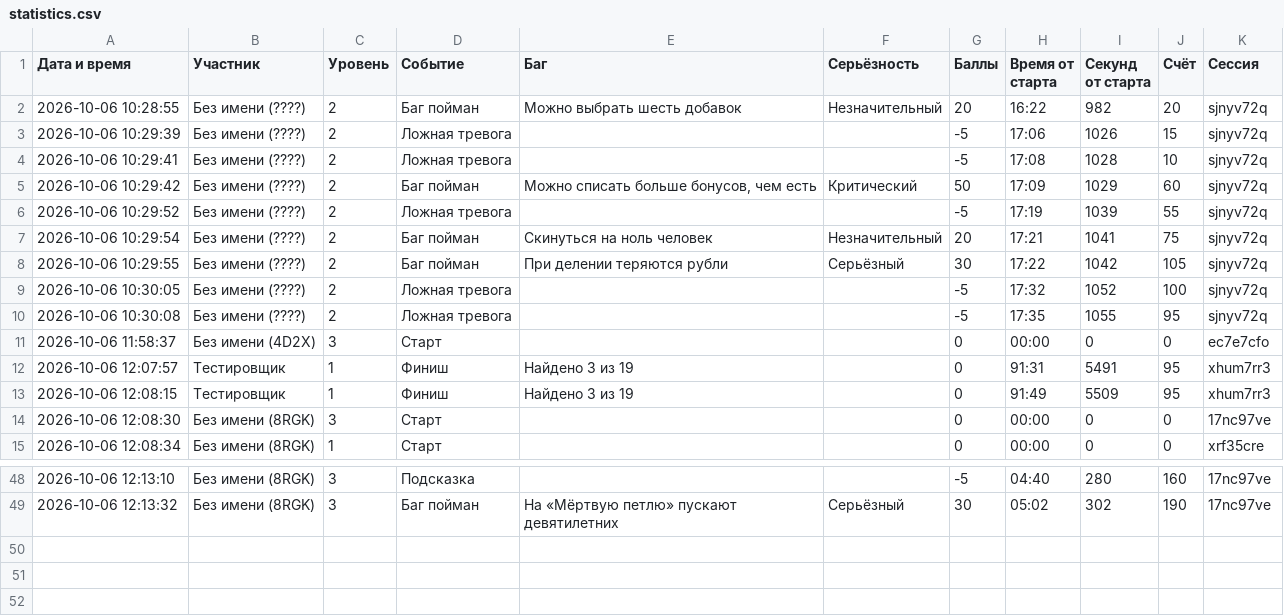
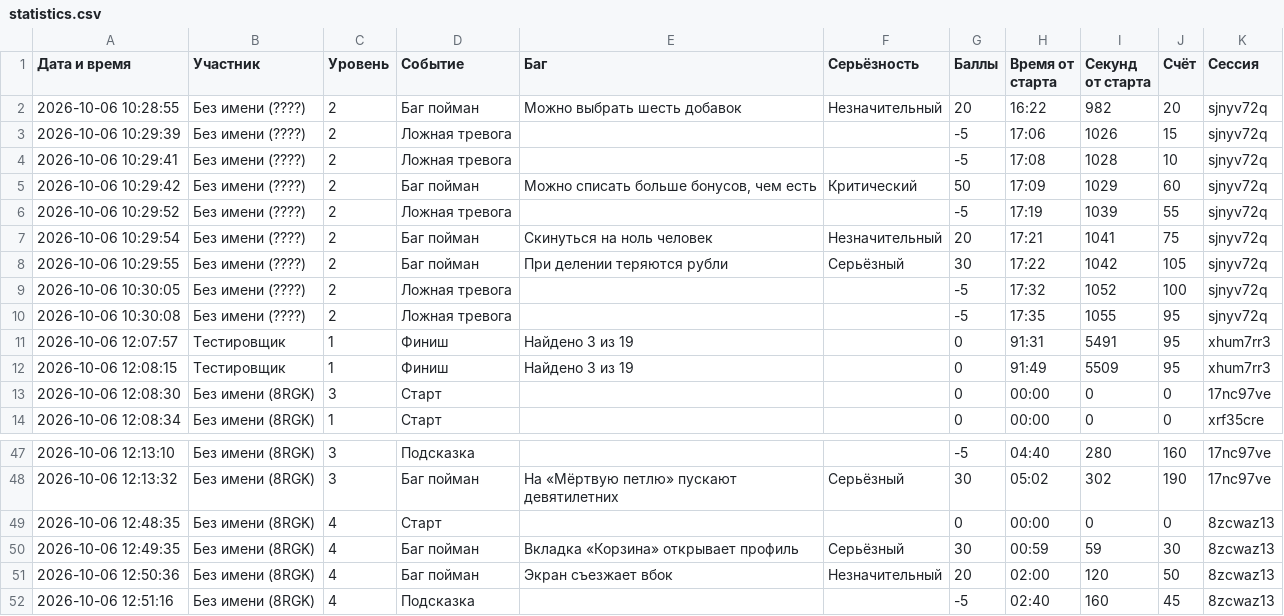
Before and after one commit to freedrobili/bugs, a CSV file: stats/statistics.csv, drawn as a sheet; only a part is shown, gaps mark what is left out; removed rows and columns are numbered as before the commit, all else as after; the diff names each change by its address in the sheet, - before the commit and + after, or states it on an @@ line.

```diff
--- a/stats/statistics.csv
+++ b/stats/statistics.csv
-row 11: 2026-10-06 11:58:37 | Без имени (4D2X) | 3 | Старт |  |  | 0 | 00:00 | 0 | 0 | ec7e7cfo
+row 49: 2026-10-06 12:48:35 | Без имени (8RGK) | 4 | Старт |  |  | 0 | 00:00 | 0 | 0 | 8zcwaz13
+row 50: 2026-10-06 12:49:35 | Без имени (8RGK) | 4 | Баг пойман | Вкладка «Корзина» открывает профиль | Серьёзный | 30 | 00:59 | 59 | 30 | 8zcwaz13
+row 51: 2026-10-06 12:50:36 | Без имени (8RGK) | 4 | Баг пойман | Экран съезжает вбок | Незначительный | 20 | 02:00 | 120 | 50 | 8zcwaz13
+row 52: 2026-10-06 12:51:16 | Без имени (8RGK) | 4 | Подсказка |  |  | -5 | 02:40 | 160 | 45 | 8zcwaz13
```
Also changed, not shown: 16 other files.
